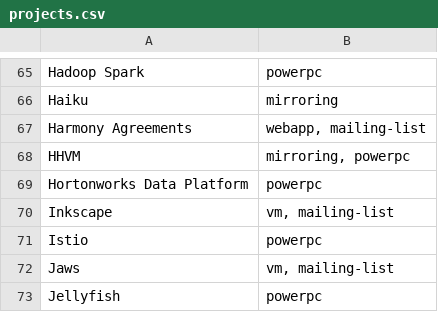
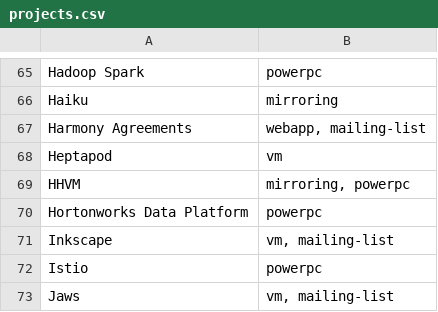
Before and after one commit to osuosl/osuosl-pelican, a CSV file: content/services/hosting/projects.csv, drawn as a sheet; only a part is shown, gaps mark what is left out; the shorter side is filled out with more unchanged rows; the diff names each change by its address in the sheet, - before the commit and + after, or states it on an @@ line.

```diff
--- a/content/services/hosting/projects.csv
+++ b/content/services/hosting/projects.csv
+row 68: Heptapod | vm
```
Also changed, not shown: content/services/csv/powerdev_open_source_projects.csv.
